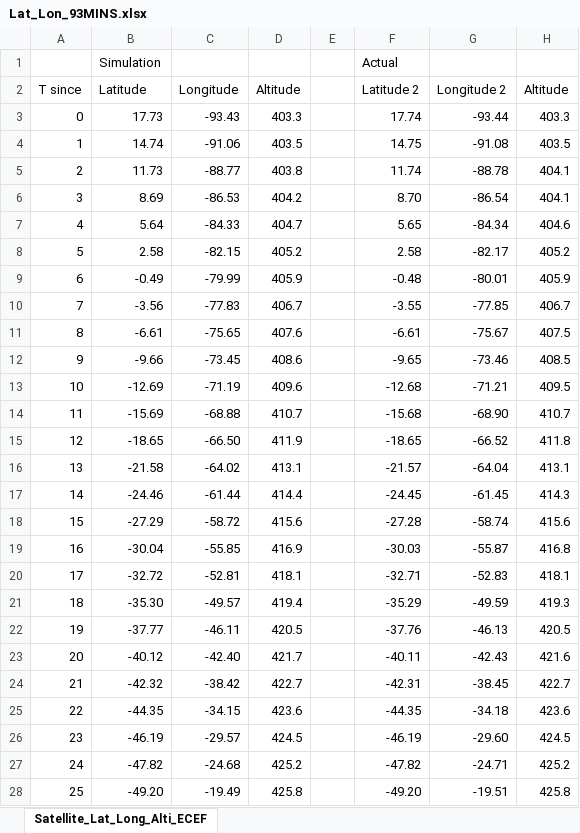
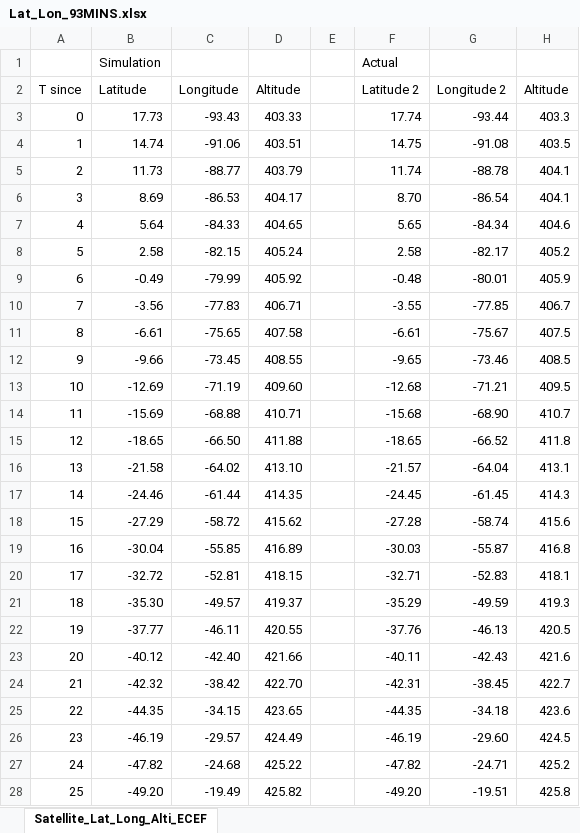
Before and after one commit to edwardttz/FYP_Satellite_Simulator, an Excel workbook: orbitToolsDemo/Report Graph of Lat_Lon/Lat_Lon_93MINS.xlsx, sheet Satellite_Lat_Long_Alti_ECEF, drawn as a sheet; only a part is shown; values as stored, in another font and other column widths than the file's, no borders; charts and pictures not drawn; the diff covers the shown part only; the diff names each change by its address in the sheet, - before the commit and + after, or states it on an @@ line.

Commit message:
edited graph

```diff
--- a/orbitToolsDemo/Report Graph of Lat_Lon/Lat_Lon_93MINS.xlsx (sheet Satellite_Lat_Long_Alti_ECEF)
+++ b/orbitToolsDemo/Report Graph of Lat_Lon/Lat_Lon_93MINS.xlsx (sheet Satellite_Lat_Long_Alti_ECEF)
-D3 (Altitude): 403.3
+D3 (Altitude): 403.33
-D4 (Altitude): 403.5
+D4 (Altitude): 403.51
-D5 (Altitude): 403.8
+D5 (Altitude): 403.79
-D6 (Altitude): 404.2
+D6 (Altitude): 404.17
-D7 (Altitude): 404.7
+D7 (Altitude): 404.65
-D8 (Altitude): 405.2
+D8 (Altitude): 405.24
-D9 (Altitude): 405.9
+D9 (Altitude): 405.92
-D10 (Altitude): 406.7
+D10 (Altitude): 406.71
-D11 (Altitude): 407.6
+D11 (Altitude): 407.58
-D12 (Altitude): 408.6
+D12 (Altitude): 408.55
-D13 (Altitude): 409.6
+D13 (Altitude): 409.60
-D14 (Altitude): 410.7
+D14 (Altitude): 410.71
-D15 (Altitude): 411.9
+D15 (Altitude): 411.88
-D16 (Altitude): 413.1
+D16 (Altitude): 413.10
-D17 (Altitude): 414.4
+D17 (Altitude): 414.35
-D18 (Altitude): 415.6
+D18 (Altitude): 415.62
-D19 (Altitude): 416.9
+D19 (Altitude): 416.89
-D20 (Altitude): 418.1
+D20 (Altitude): 418.15
-D21 (Altitude): 419.4
+D21 (Altitude): 419.37
-D22 (Altitude): 420.5
+D22 (Altitude): 420.55
-D23 (Altitude): 421.7
+D23 (Altitude): 421.66
-D24 (Altitude): 422.7
+D24 (Altitude): 422.70
-D25 (Altitude): 423.6
+D25 (Altitude): 423.65
-D26 (Altitude): 424.5
+D26 (Altitude): 424.49
-D27 (Altitude): 425.2
+D27 (Altitude): 425.22
-D28 (Altitude): 425.8
+D28 (Altitude): 425.82
```
Also changed, not shown: 107 added rows and 73 edited cells elsewhere in this sheet, charts or pictures.
